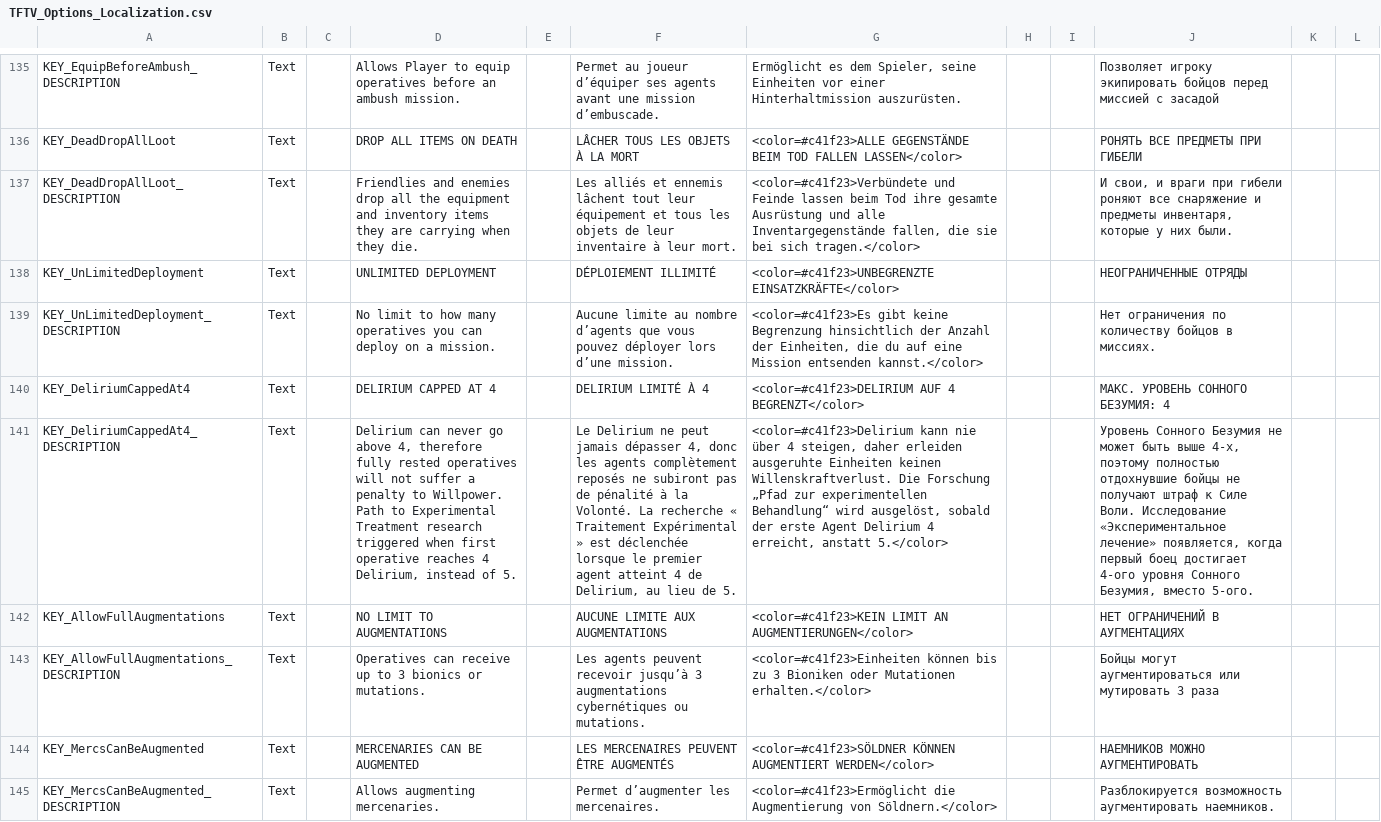
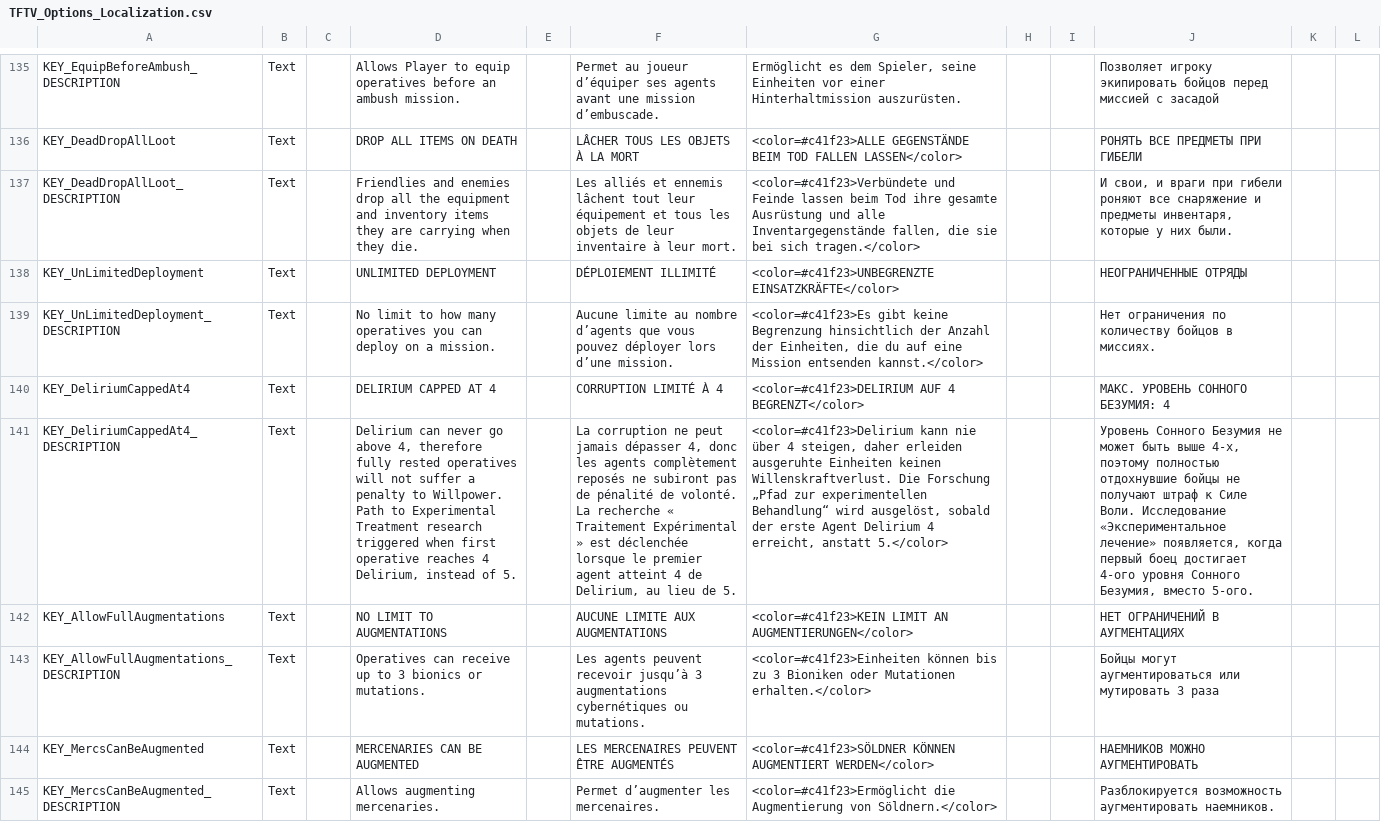
Before and after one commit to ArLn-Fr/TFTV, a CSV file: Dist/Assets/Localization/TFTV_Options_Localization.csv, drawn as a sheet; only a part is shown, gaps mark what is left out; the diff names each change by its address in the sheet, - before the commit and + after, or states it on an @@ line.

```diff
--- a/Dist/Assets/Localization/TFTV_Options_Localization.csv
+++ b/Dist/Assets/Localization/TFTV_Options_Localization.csv
-F140: DELIRIUM LIMITÉ À 4
+F140: CORRUPTION LIMITÉ À 4
-F141: Le Delirium ne peut jamais dépasser 4, donc les agents complètement reposés ne subiront pas de pénalité à la Volonté. La recherche…
+F141: La corruption ne peut jamais dépasser 4, donc les agents complètement reposés ne subiront pas de pénalité de volonté. La recherche…
```
Also changed, not shown: Dist/Assets/Localization/TFTV_HintsTactical_Localization.csv, Dist/Assets/Localization/TFTV_LoreAndTips_Localization.csv, 6 other files.
